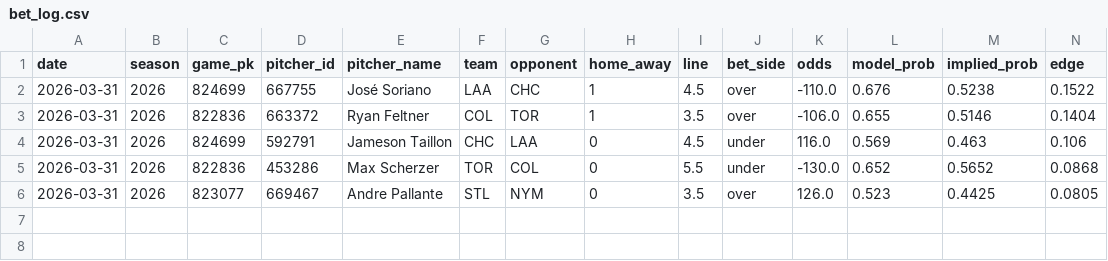
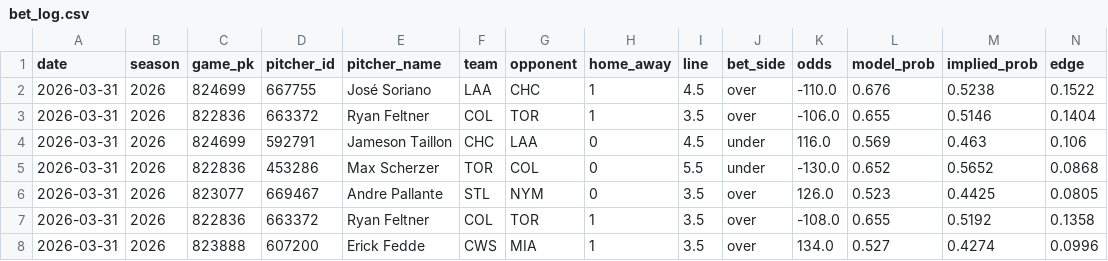
Before and after one commit to andrewrust04-blip/mlb-betting-model, a CSV file: bet_log.csv, drawn as a sheet; only a part is shown; rows hold the shown columns only; the diff names each change by its address in the sheet, - before the commit and + after, or states it on an @@ line.

```diff
--- a/bet_log.csv
+++ b/bet_log.csv
+row 7: 2026-03-31 | 2026 | 822836 | 663372 | Ryan Feltner | COL | TOR | 1 | 3.5 | over | -108.0 | 0.655 | 0.5192 | 0.1358
+row 8: 2026-03-31 | 2026 | 823888 | 607200 | Erick Fedde | CWS | MIA | 1 | 3.5 | over | 134.0 | 0.527 | 0.4274 | 0.0996
```
Also changed, not shown: filtered_bets.csv, live_predictions.csv, 1 other file.
